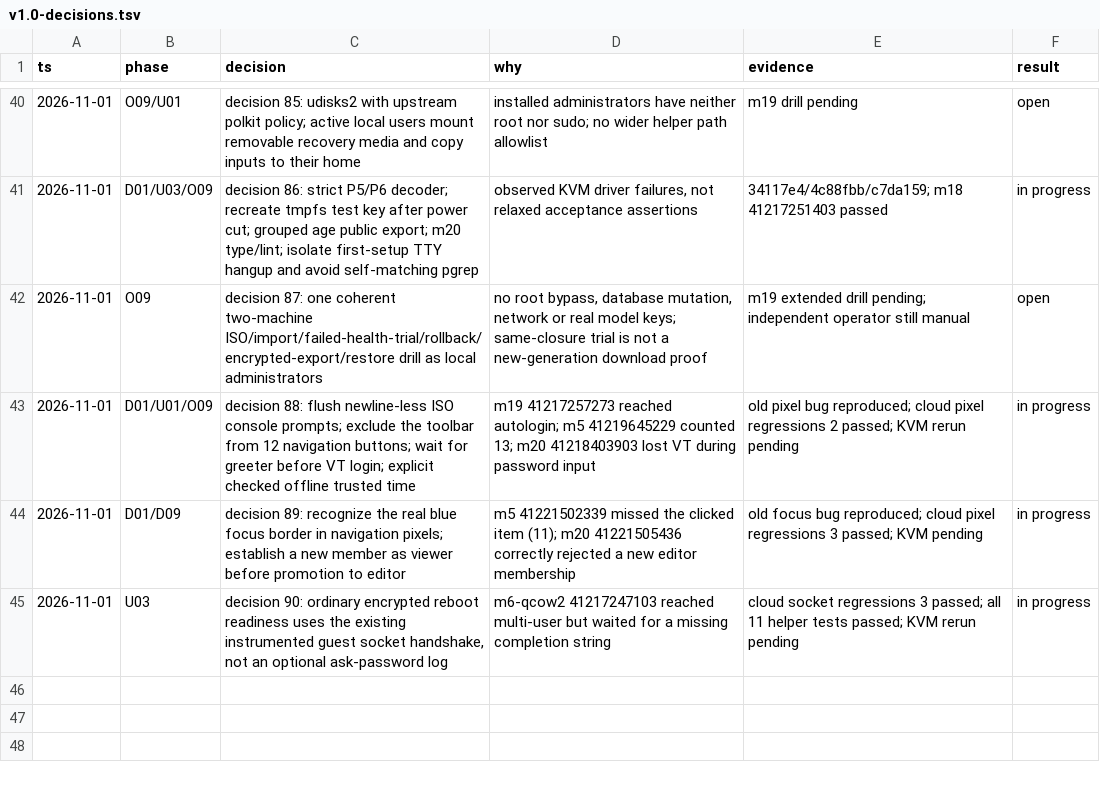
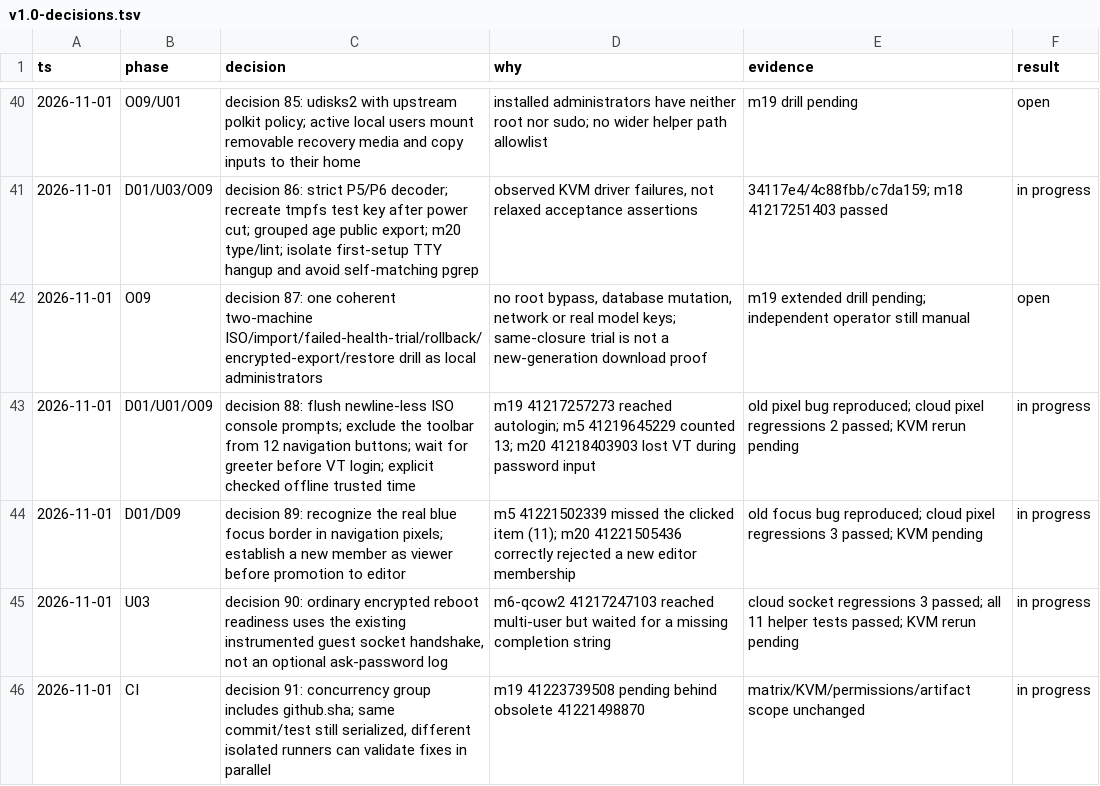
Before and after one commit to cszf1/agentos, a TSV file: docs/v1.0-decisions.tsv, drawn as a sheet; only a part is shown, gaps mark what is left out; the diff names each change by its address in the sheet, - before the commit and + after, or states it on an @@ line.

Commit message:
ci: isolate VM concurrency by commit to avoid stale-run queues [skip ci]

```diff
--- a/docs/v1.0-decisions.tsv
+++ b/docs/v1.0-decisions.tsv
+row 46: 2026-11-01 | CI | decision 91: concurrency group includes github.sha; same commit/test still serialized, different isolated runners can validate fixes in parallel | m19 41223739508 pending behind obsolete 41221498870 | matrix/KVM/permissions/artifact scope unchanged | in progress
```
Also changed, not shown: 2 other files.
